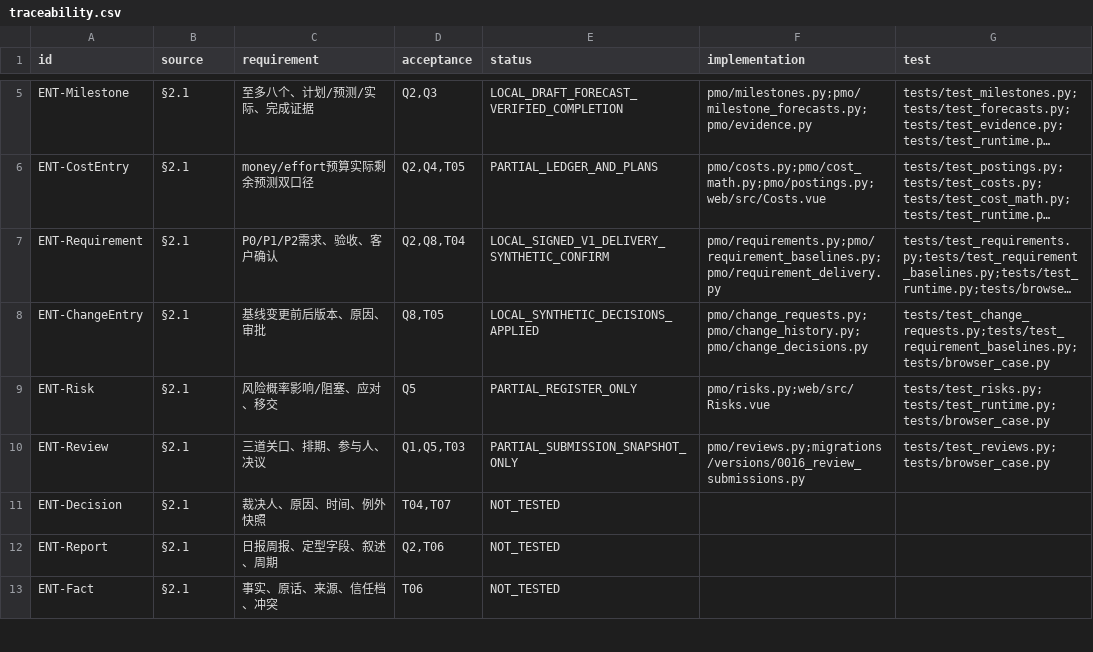
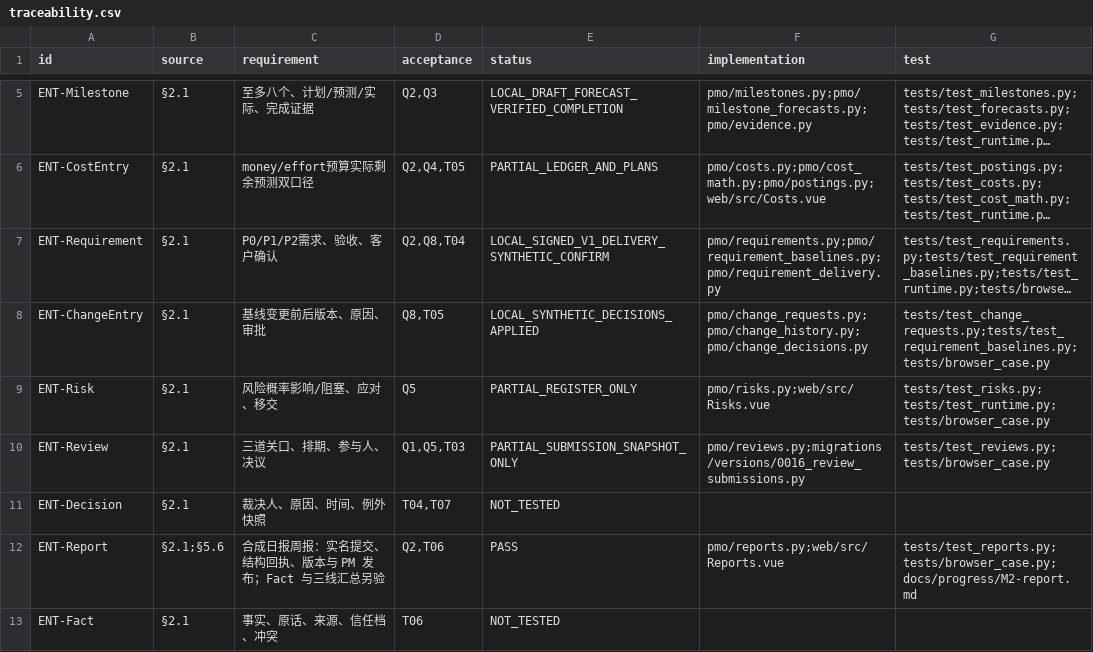
Before and after one commit to Changxin-YR/PM, a CSV file: docs/acceptance/traceability.csv, drawn as a sheet; only a part is shown, gaps mark what is left out; long unchanged cells end in …; the diff covers the shown part only.

```diff
--- a/docs/acceptance/traceability.csv
+++ b/docs/acceptance/traceability.csv
@@ -11,3 +11,3 @@
 "ENT-Decision","§2.1","裁决人、原因、时间、例外快照","T04,T07","NOT_TESTED","",""
-"ENT-Report","§2.1","日报周报、定型字段、叙述、周期","Q2,T06","NOT_TESTED","",""
+"ENT-Report","§2.1;§5.6","合成日报周报：实名提交、结构回执、版本与 PM 发布；Fact 与三线汇总另验","Q2,T06","PASS","pmo/reports.py;web/src/Reports.vue","tests/test_reports.py;tests/browser_case.py;docs/progress/M2-report.md"
 "ENT-Fact","§2.1","事实、原话、来源、信任档、冲突","T06","NOT_TESTED","",""
```
Also changed, not shown: 17 edited cells elsewhere in this file, 27 other files.
